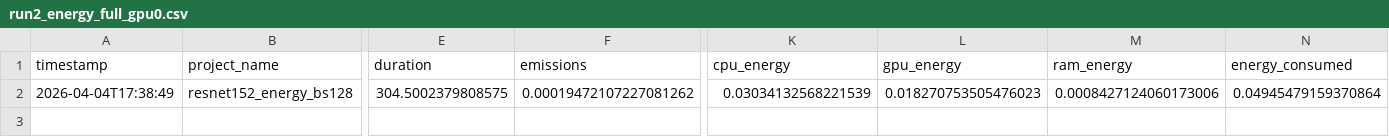
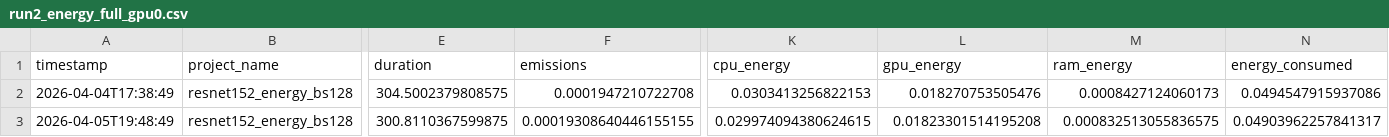
Before and after one commit to stephanie597/COMP597-starter-code, a CSV file: results/energy_baseline_logs/bs128/run2_energy_full_gpu0.csv, drawn as a sheet; only a part is shown, gaps mark what is left out; rows hold the shown columns only; the diff names each change by its address in the sheet, - before the commit and + after, or states it on an @@ line.

```diff
--- a/results/energy_baseline_logs/bs128/run2_energy_full_gpu0.csv
+++ b/results/energy_baseline_logs/bs128/run2_energy_full_gpu0.csv
-F2 (emissions): 0.00019472107227081262
+F2 (emissions): 0.0001947210722708
-K2 (cpu_energy): 0.03034132568221539
+K2 (cpu_energy): 0.0303413256822153
-L2 (gpu_energy): 0.018270753505476023
+L2 (gpu_energy): 0.018270753505476
-M2 (ram_energy): 0.0008427124060173006
+M2 (ram_energy): 0.0008427124060173
-N2 (energy_consumed): 0.04945479159370864
+N2 (energy_consumed): 0.0494547915937086
+row 3: 2026-04-05T19:48:49 | resnet152_energy_bs128 | 300.8110367599875 | 0.00019308640446155155 | 0.029974094380624615 | 0.01823301514195208 | 0.000832513055836575 | 0.04903962257841317
```
Also changed, not shown: results/energy_baseline_logs/bs128/run1_energy_full_gpu0.csv, results/energy_baseline_logs/bs128/run3_energy_full_gpu0.csv, 52 other files.
